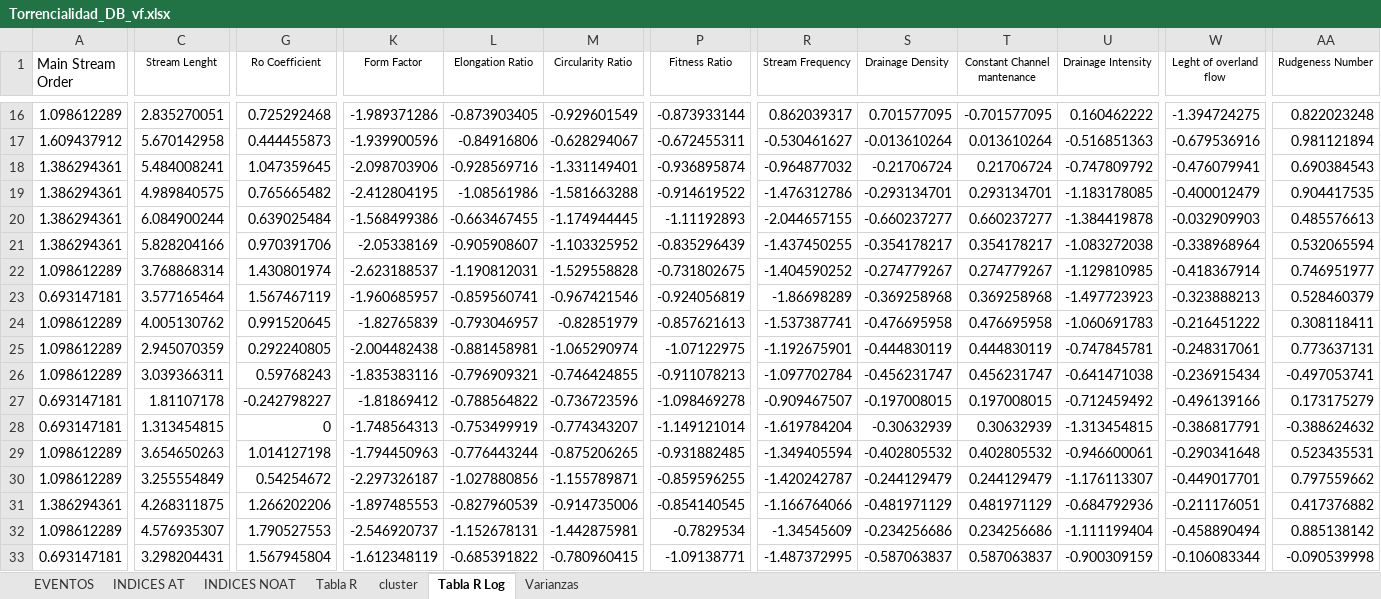
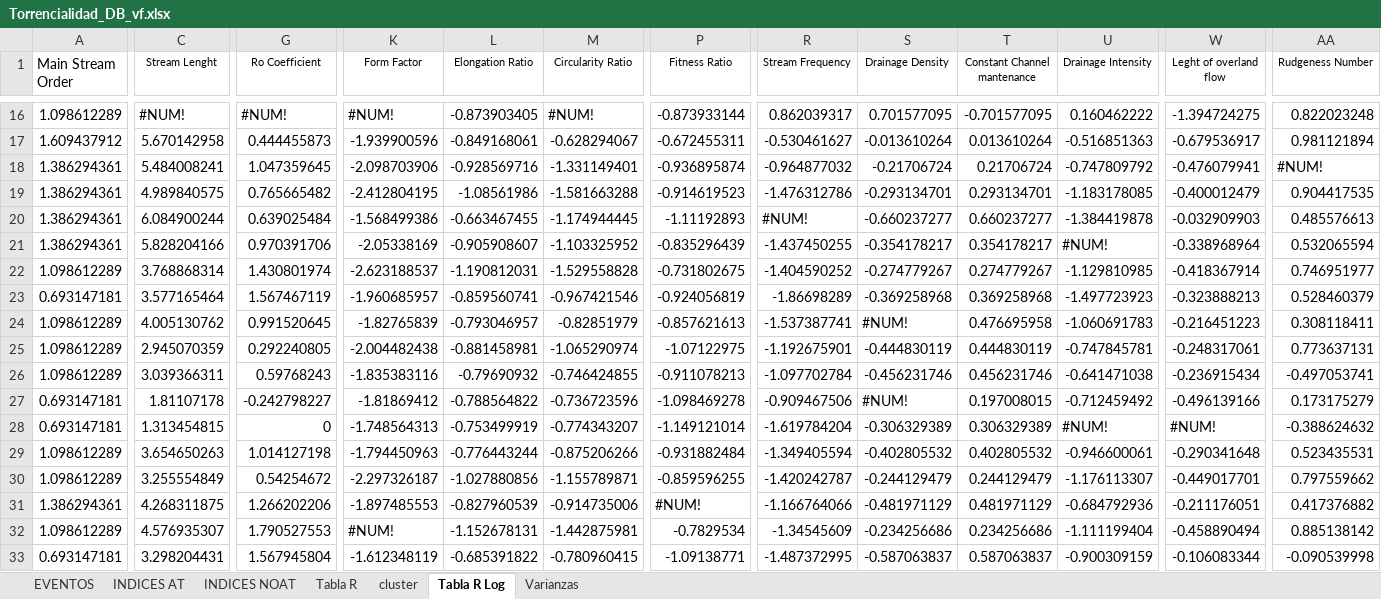
Before and after one commit to edieraristizabal/MachineLearning, an Excel workbook: data/Torrencialidad_DB_vf.xlsx, sheet Tabla R Log, drawn as a sheet; only a part is shown, gaps mark what is left out; values as stored, in another font and other column widths than the file's, no borders; charts and pictures not drawn; the diff covers the shown part only; the diff names each change by its address in the sheet, - before the commit and + after, or states it on an @@ line.

```diff
--- a/data/Torrencialidad_DB_vf.xlsx (sheet Tabla R Log)
+++ b/data/Torrencialidad_DB_vf.xlsx (sheet Tabla R Log)
-C16 (Stream Lenght): 2.835270051
+C16 (Stream Lenght): #NUM!
-G16 (Ro Coefficient): 0.725292468
+G16 (Ro Coefficient): #NUM!
-K16 (Form Factor): -1.989371286
+K16 (Form Factor): #NUM!
-M16 (Circularity Ratio): -0.929601549
+M16 (Circularity Ratio): #NUM!
-L17 (Elongation Ratio): -0.84916806
+L17 (Elongation Ratio): -0.849168061
-W17 (Leght of overland flow): -0.679536916
+W17 (Leght of overland flow): -0.679536917
-AA18 (Rudgeness Number): 0.690384543
+AA18 (Rudgeness Number): #NUM!
-P19 (Fitness Ratio): -0.914619522
+P19 (Fitness Ratio): -0.914619523
-R20 (Stream Frequency): -2.044657155
+R20 (Stream Frequency): #NUM!
-U21 (Drainage Intensity): -1.083272038
+U21 (Drainage Intensity): #NUM!
-S24 (Drainage Density): -0.476695958
+S24 (Drainage Density): #NUM!
-W24 (Leght of overland flow): -0.216451222
+W24 (Leght of overland flow): -0.216451223
-L26 (Elongation Ratio): -0.796909321
+L26 (Elongation Ratio): -0.79690932
-S26 (Drainage Density): -0.456231747
+S26 (Drainage Density): -0.456231746
-T26 (Constant Channel mantenance): 0.456231747
+T26 (Constant Channel mantenance): 0.456231746
-R27 (Stream Frequency): -0.909467507
+R27 (Stream Frequency): -0.909467506
-S27 (Drainage Density): -0.197008015
+S27 (Drainage Density): #NUM!
-S28 (Drainage Density): -0.30632939
+S28 (Drainage Density): -0.306329389
-T28 (Constant Channel mantenance): 0.30632939
+T28 (Constant Channel mantenance): 0.306329389
-U28 (Drainage Intensity): -1.313454815
+U28 (Drainage Intensity): #NUM!
-W28 (Leght of overland flow): -0.386817791
+W28 (Leght of overland flow): #NUM!
-M29 (Circularity Ratio): -0.875206265
+M29 (Circularity Ratio): -0.875206266
-P29 (Fitness Ratio): -0.931882485
+P29 (Fitness Ratio): -0.931882484
-P31 (Fitness Ratio): -0.854140545
+P31 (Fitness Ratio): #NUM!
-K32 (Form Factor): -2.546920737
+K32 (Form Factor): #NUM!
```
Also changed, not shown: 91 edited cells elsewhere in this sheet, sheet Tabla R, sheet INDICES AT, formulas that keep their value, charts or pictures, 2 other files.
